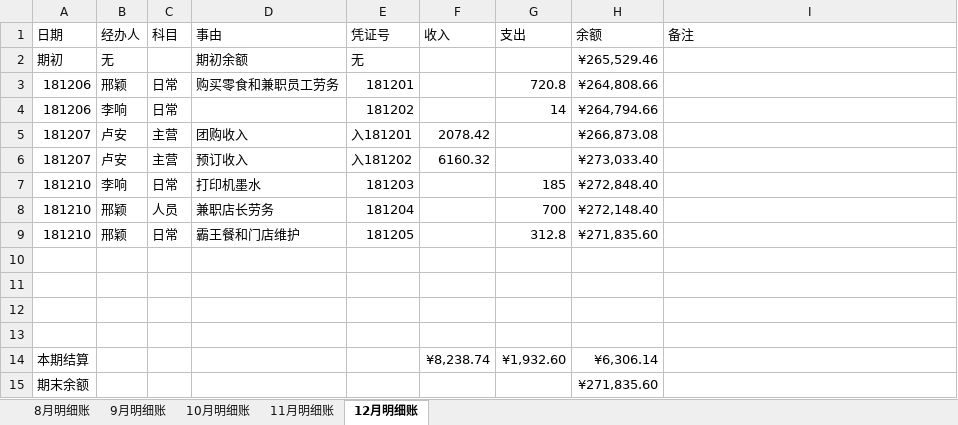
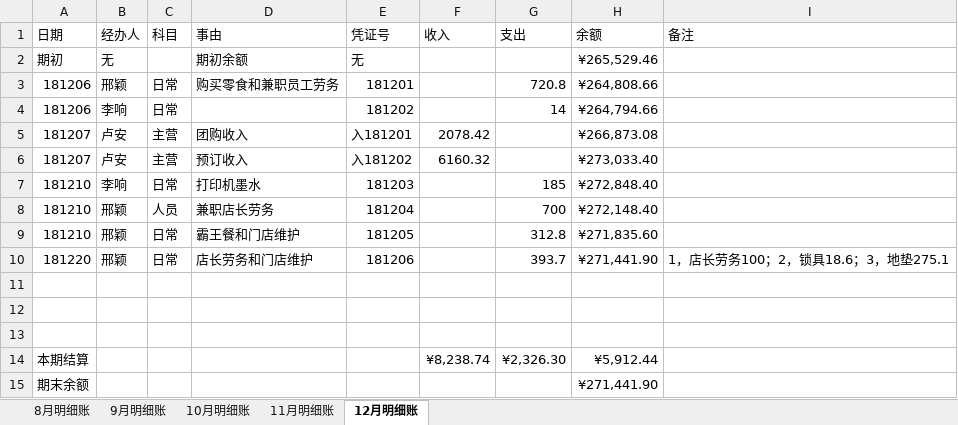
Before and after one commit to laa6202/work_doc, an Excel workbook: 21D项目/03财务资料/01账本/推理馆明细账2018.xlsx, sheet 12月明细账, drawn as a sheet; values as stored, in another font and other column widths than the file's, no borders; removed rows and columns are numbered as before the commit, all else as after; the diff names each change by its address in the sheet, - before the commit and + after, or states it on an @@ line.

```diff
--- a/21D项目/03财务资料/01账本/推理馆明细账2018.xlsx (sheet 12月明细账)
+++ b/21D项目/03财务资料/01账本/推理馆明细账2018.xlsx (sheet 12月明细账)
+row 10: 181220 | 邢颖 | 日常 | 店长劳务和门店维护 | 181206 |  | 393.7 | ¥271,441.90 | 1，店长劳务100；2，锁具18.6；3，地垫275.1
-row 13: (empty)
-G14 (支出): ¥1,932.60
+G14 (支出): ¥2,326.30
-H14 (余额): ¥6,306.14
+H14 (余额): ¥5,912.44
-H15 (余额): ¥271,835.60
+H15 (余额): ¥271,441.90
```
Also changed, not shown: 4 other files.
